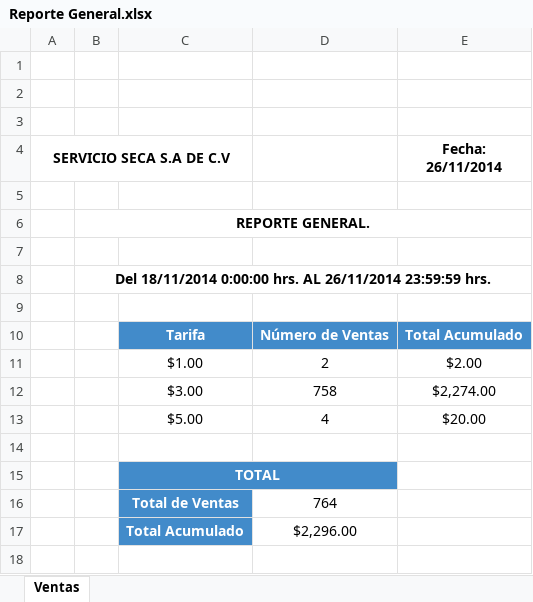
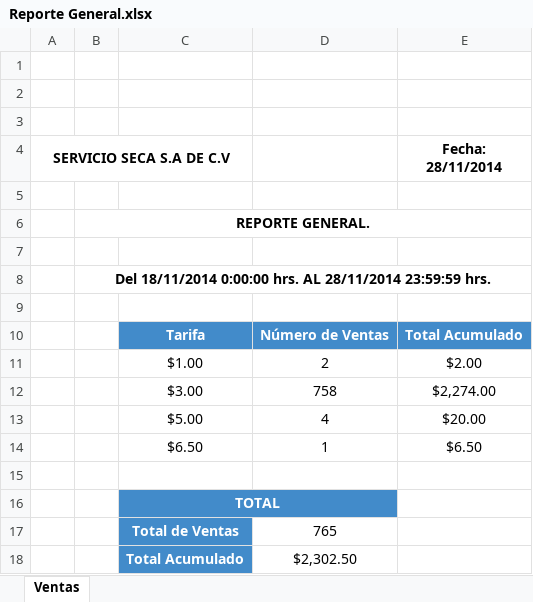
Before and after one commit to cristian69/KernotekV3, an Excel workbook: static/download/admin/Reporte General.xlsx, sheet Ventas, drawn as a sheet; values as stored, in another font and other column widths than the file's, no borders; charts and pictures and table styles not drawn; addresses are those after the commit; the diff names each change by its address in the sheet, - before the commit and + after, or states it on an @@ line.

```diff
--- a/static/download/admin/Reporte General.xlsx (sheet Ventas)
+++ b/static/download/admin/Reporte General.xlsx (sheet Ventas)
-E4: Fecha: 26/11/2014
+E4: Fecha: 28/11/2014
-B8: …hrs. AL 26/11/2014 23:59:59 hrs.
+B8: …hrs. AL 28/11/2014 23:59:59 hrs.
+row 14:  |  | $6.50 | 1 | $6.50
-D17: 764
+D17: 765
-D18: $2,296.00
+D18: $2,302.50
```
Also changed, not shown: 34 other files.
